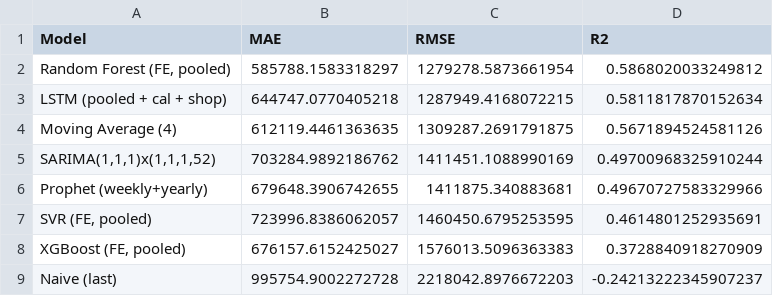
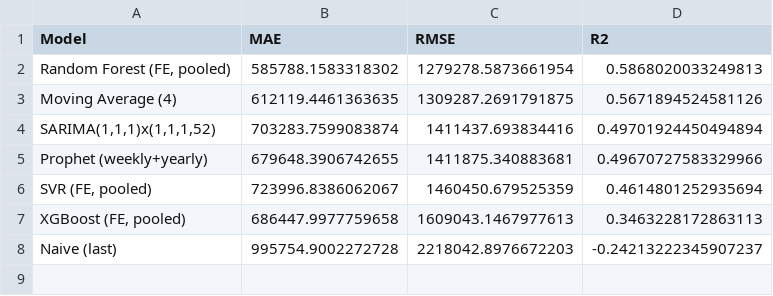
Before and after one commit to Kate-Maina/Group-2-Capstone-Project, a CSV file: data/leaderboard_all_models.csv, drawn as a sheet.

```diff
--- a/data/leaderboard_all_models.csv
+++ b/data/leaderboard_all_models.csv
@@ -1,9 +1,8 @@
 Model,MAE,RMSE,R2
-"Random Forest (FE, pooled)",585788.1583318297,1279278.5873661954,0.5868020033249812
-LSTM (pooled + cal + shop),644747.0770405218,1287949.4168072215,0.5811817870152634
+"Random Forest (FE, pooled)",585788.1583318302,1279278.5873661954,0.5868020033249813
 Moving Average (4),612119.4461363635,1309287.2691791875,0.5671894524581126
-"SARIMA(1,1,1)x(1,1,1,52)",703284.9892186762,1411451.1088990169,0.49700968325910244
+"SARIMA(1,1,1)x(1,1,1,52)",703283.7599083874,1411437.693834416,0.49701924450494894
 Prophet (weekly+yearly),679648.3906742655,1411875.340883681,0.49670727583329966
-"SVR (FE, pooled)",723996.8386062057,1460450.6795253595,0.4614801252935691
-"XGBoost (FE, pooled)",676157.6152425027,1576013.5096363383,0.3728840918270909
+"SVR (FE, pooled)",723996.8386062067,1460450.679525359,0.4614801252935694
+"XGBoost (FE, pooled)",686447.9977759658,1609043.1467977613,0.3463228172863113
 Naive (last),995754.9002272728,2218042.8976672203,-0.24213222345907237
```
Also changed, not shown: data/per_shop_rmse_all_models.csv, data/pred_Random_Forest_FE,_pooled.csv, 4 other files.
